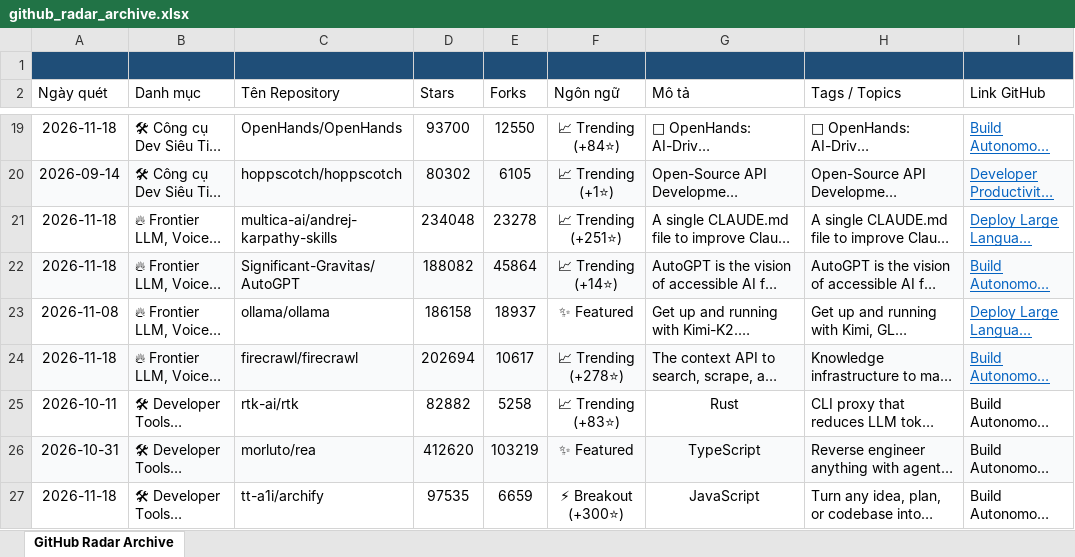
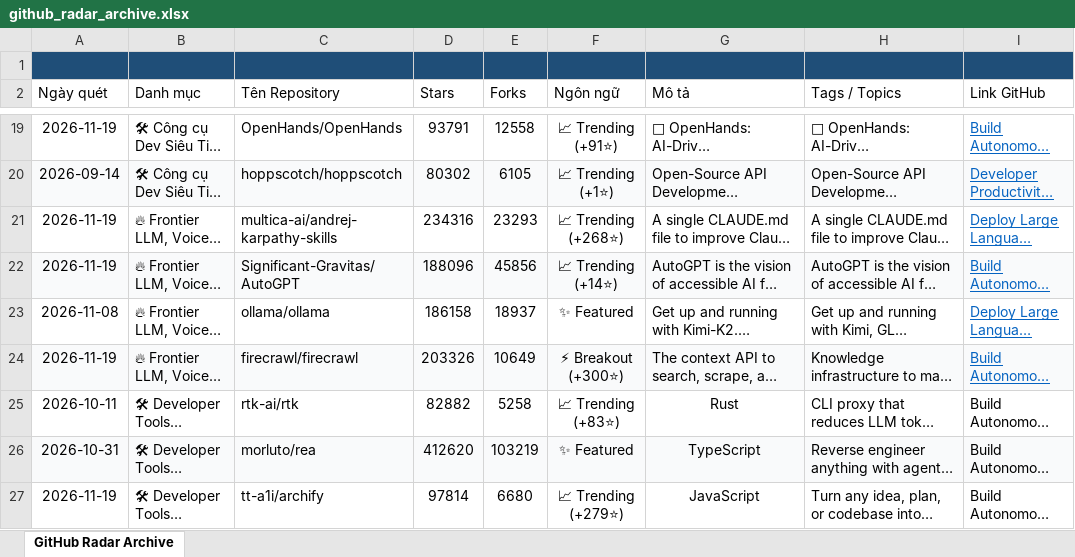
Before and after one commit to exhibition1008/report-github-daily-radar, an Excel workbook: reports/github_radar_archive.xlsx, sheet GitHub Radar Archive, drawn as a sheet; only a part is shown, gaps mark what is left out; long unchanged cells end in …; values as stored, in another font and other column widths than the file's, no borders; the diff covers the shown part only; the diff names each change by its address in the sheet, - before the commit and + after, or states it on an @@ line.

```diff
--- a/reports/github_radar_archive.xlsx (sheet GitHub Radar Archive)
+++ b/reports/github_radar_archive.xlsx (sheet GitHub Radar Archive)
-A19 (Ngày quét): 2026-11-18
+A19 (Ngày quét): 2026-11-19
-D19 (Stars): 93700
+D19 (Stars): 93791
-E19 (Forks): 12550
+E19 (Forks): 12558
-F19 (Ngôn ngữ): 📈 Trending (+84⭐)
+F19 (Ngôn ngữ): 📈 Trending (+91⭐)
-A21:A22 (Ngày quét): 2026-11-18
+A21:A22 (Ngày quét): 2026-11-19
-D21 (Stars): 234048
+D21 (Stars): 234316
-E21 (Forks): 23278
+E21 (Forks): 23293
-F21 (Ngôn ngữ): 📈 Trending (+251⭐)
+F21 (Ngôn ngữ): 📈 Trending (+268⭐)
-D22 (Stars): 188082
+D22 (Stars): 188096
-E22 (Forks): 45864
+E22 (Forks): 45856
-A24 (Ngày quét): 2026-11-18
+A24 (Ngày quét): 2026-11-19
-D24 (Stars): 202694
+D24 (Stars): 203326
-E24 (Forks): 10617
+E24 (Forks): 10649
-F24 (Ngôn ngữ): 📈 Trending (+278⭐)
+F24 (Ngôn ngữ): ⚡ Breakout (+300⭐)
-A27 (Ngày quét): 2026-11-18
+A27 (Ngày quét): 2026-11-19
-D27 (Stars): 97535
+D27 (Stars): 97814
-E27 (Forks): 6659
+E27 (Forks): 6680
-F27 (Ngôn ngữ): ⚡ Breakout (+300⭐)
+F27 (Ngôn ngữ): 📈 Trending (+279⭐)
```
Also changed, not shown: 45 edited cells elsewhere in this sheet, 6 other files.
